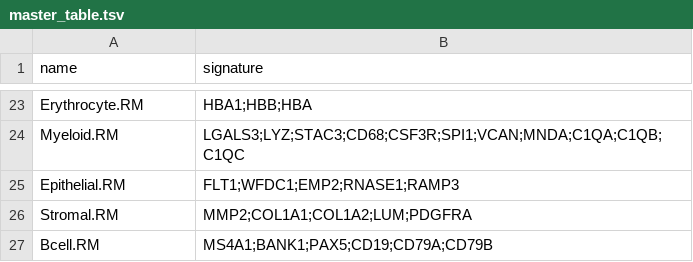
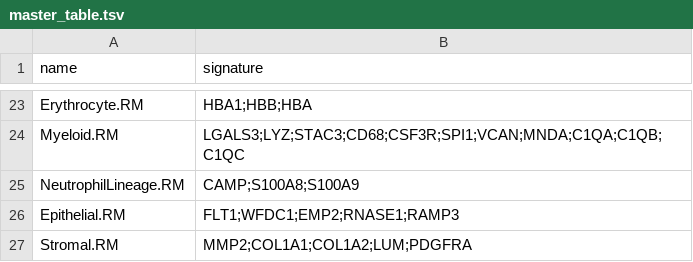
Before and after one commit to BimberLab/RIRA, a TSV file: inst/gates/master_table.tsv, drawn as a sheet; only a part is shown, gaps mark what is left out; the shorter side is filled out with more unchanged rows.

Commit message:
Negative gates (#79)
* increased negative gating; added NeutrophilLineage.RM

```diff
--- a/inst/gates/master_table.tsv
+++ b/inst/gates/master_table.tsv
@@ -24,2 +24,3 @@ Erythrocyte.RM	HBA1;HBB;HBA
 Myeloid.RM	LGALS3;LYZ;STAC3;CD68;CSF3R;SPI1;VCAN;MNDA;C1QA;C1QB;C1QC
+NeutrophilLineage.RM	CAMP;S100A8;S100A9
 Epithelial.RM	FLT1;WFDC1;EMP2;RNASE1;RAMP3
```
Also changed, not shown: 5 other files.
